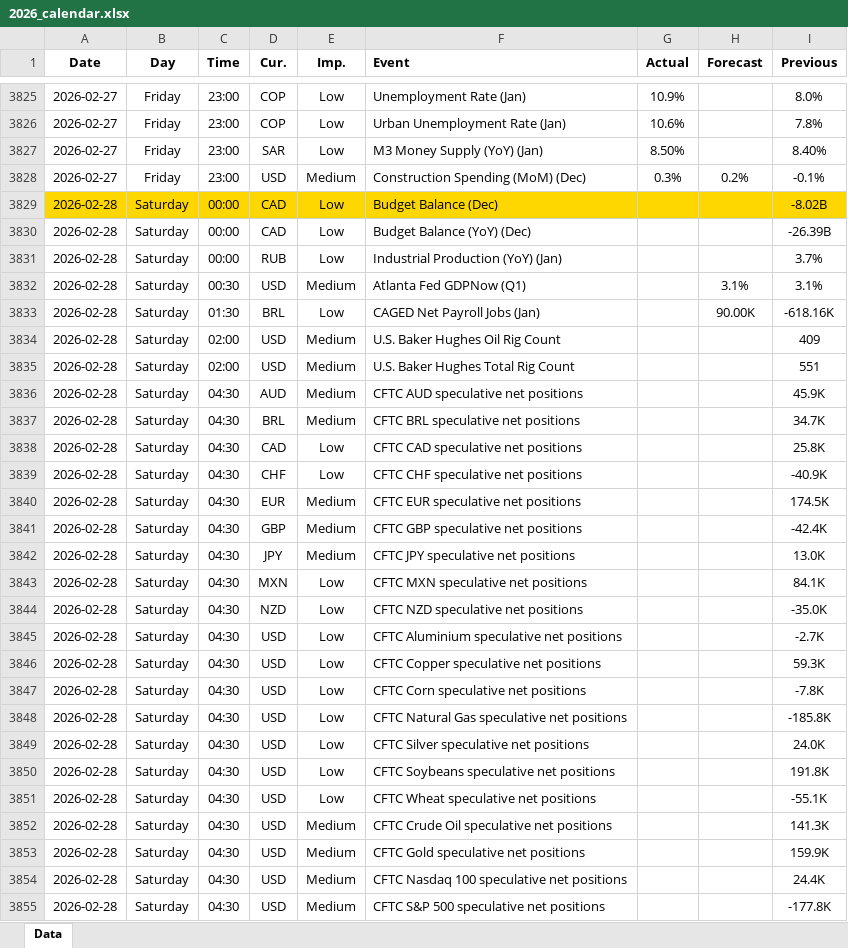
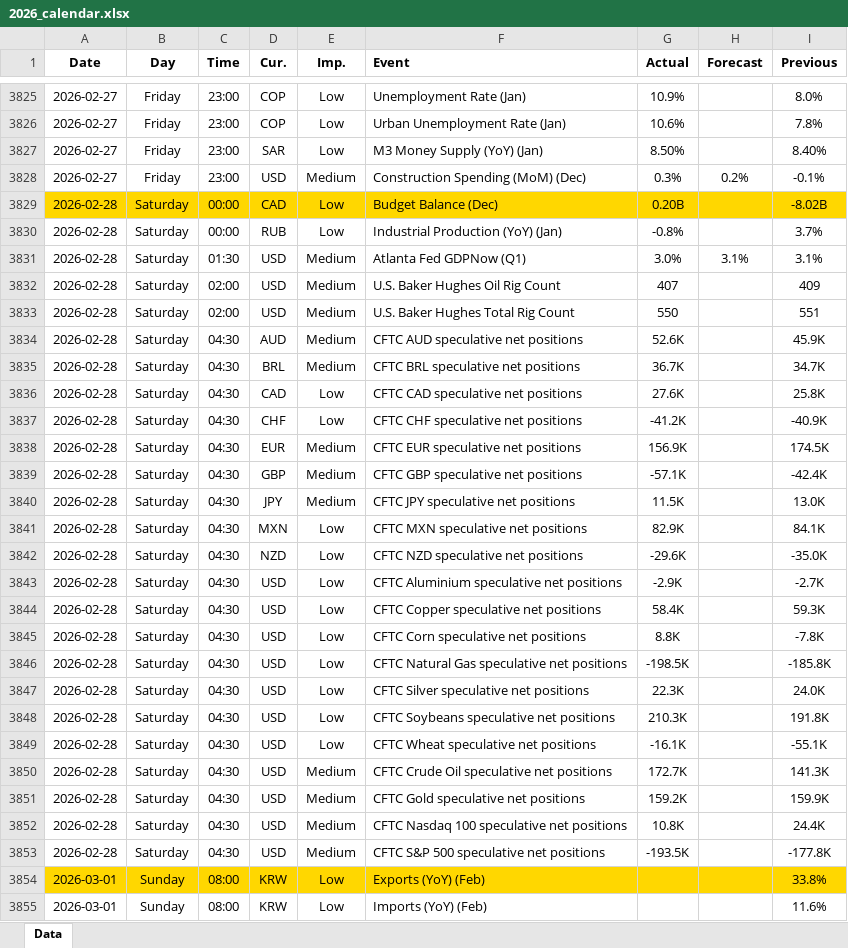
Before and after one commit to yiyousiow000814/XAUUSD-Calendar-Agent, an Excel workbook: data/Economic_Calendar/2026/2026_calendar.xlsx, sheet Data, drawn as a sheet; only a part is shown, gaps mark what is left out; the shorter side is filled out with more unchanged rows; values as stored, in another font and other column widths than the file's, no borders; removed rows and columns are numbered as before the commit, all else as after; the diff covers the shown part only; the diff names each change by its address in the sheet, - before the commit and + after, or states it on an @@ line.

```diff
--- a/data/Economic_Calendar/2026/2026_calendar.xlsx (sheet Data)
+++ b/data/Economic_Calendar/2026/2026_calendar.xlsx (sheet Data)
-G3829 (Actual): (empty)
+G3829 (Actual): 0.20B
-row 3830: 2026-02-28 | Saturday | 00:00 | CAD | Low | Budget Balance (YoY) (Dec) |  |  | -26.39B
-G3830 (Actual): (empty)
+G3830 (Actual): -0.8%
-C3831 (Time): 00:30
+C3831 (Time): 01:30
-G3831 (Actual): (empty)
+G3831 (Actual): 3.0%
-row 3833: 2026-02-28 | Saturday | 01:30 | BRL | Low | CAGED Net Payroll Jobs (Jan) |  | 90.00K | -618.16K
-G3832 (Actual): (empty)
+G3832 (Actual): 407
-G3833 (Actual): (empty)
+G3833 (Actual): 550
-G3834 (Actual): (empty)
+G3834 (Actual): 52.6K
-G3835 (Actual): (empty)
+G3835 (Actual): 36.7K
-G3836 (Actual): (empty)
+G3836 (Actual): 27.6K
-G3837 (Actual): (empty)
+G3837 (Actual): -41.2K
-G3838 (Actual): (empty)
+G3838 (Actual): 156.9K
-G3839 (Actual): (empty)
+G3839 (Actual): -57.1K
-G3840 (Actual): (empty)
+G3840 (Actual): 11.5K
-G3841 (Actual): (empty)
+G3841 (Actual): 82.9K
-G3842 (Actual): (empty)
+G3842 (Actual): -29.6K
-G3843 (Actual): (empty)
+G3843 (Actual): -2.9K
-G3844 (Actual): (empty)
+G3844 (Actual): 58.4K
-G3845 (Actual): (empty)
+G3845 (Actual): 8.8K
-G3846 (Actual): (empty)
+G3846 (Actual): -198.5K
-G3847 (Actual): (empty)
+G3847 (Actual): 22.3K
-G3848 (Actual): (empty)
+G3848 (Actual): 210.3K
-G3849 (Actual): (empty)
+G3849 (Actual): -16.1K
-G3850 (Actual): (empty)
+G3850 (Actual): 172.7K
-G3851 (Actual): (empty)
+G3851 (Actual): 159.2K
-G3852 (Actual): (empty)
+G3852 (Actual): 10.8K
-G3853 (Actual): (empty)
+G3853 (Actual): -193.5K
```
Also changed, not shown: 27 added rows, 4 removed rows and 4 edited cells elsewhere in this sheet, 2 other files.
